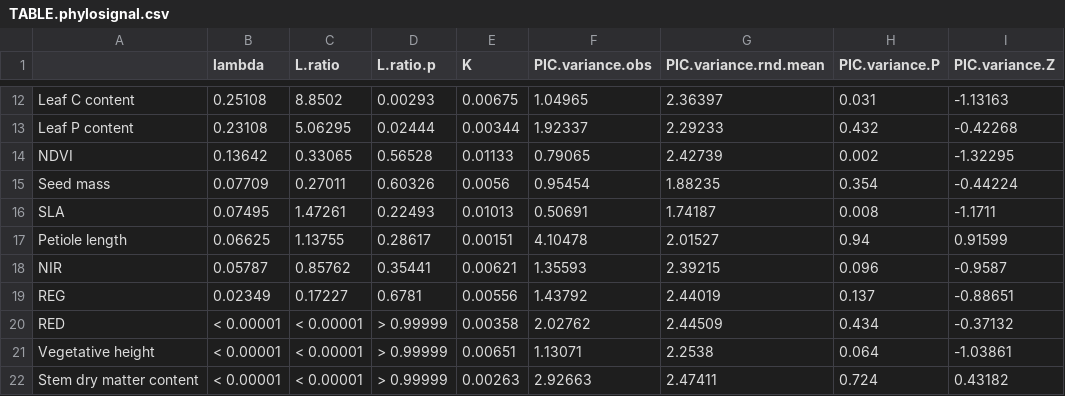
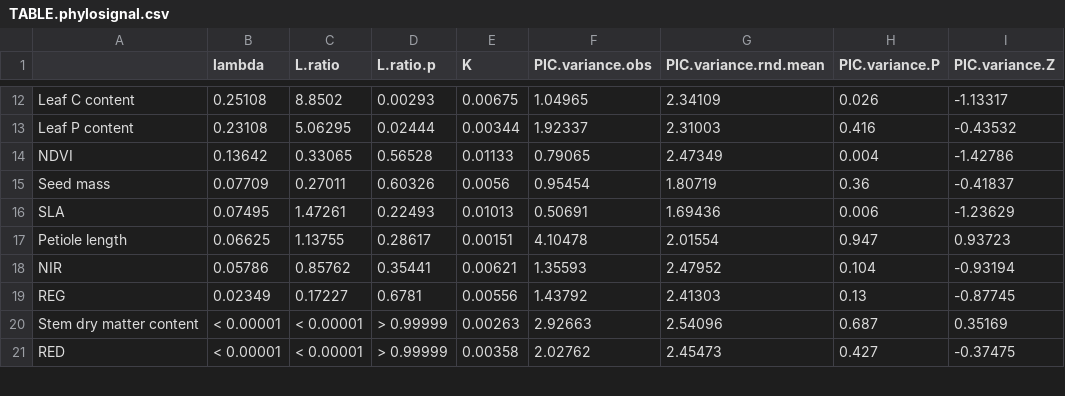
Before and after one commit to lanescher/prairie-remote-sensing-2020, a CSV file: OUT/TABLE.phylosignal.csv, drawn as a sheet; only a part is shown, gaps mark what is left out; the diff covers the shown part only.

```diff
--- a/OUT/TABLE.phylosignal.csv
+++ b/OUT/TABLE.phylosignal.csv
@@ -12,11 +12,10 @@
-"Leaf C content","0.25108","8.8502","0.00293",0.00675,1.04965,2.36397,0.031,-1.13163
-"Leaf P content","0.23108","5.06295","0.02444",0.00344,1.92337,2.29233,0.432,-0.42268
-"NDVI","0.13642","0.33065","0.56528",0.01133,0.79065,2.42739,0.002,-1.32295
-"Seed mass","0.07709","0.27011","0.60326",0.0056,0.95454,1.88235,0.354,-0.44224
-"SLA","0.07495","1.47261","0.22493",0.01013,0.50691,1.74187,0.008,-1.1711
-"Petiole length","0.06625","1.13755","0.28617",0.00151,4.10478,2.01527,0.94,0.91599
-"NIR","0.05787","0.85762","0.35441",0.00621,1.35593,2.39215,0.096,-0.9587
-"REG","0.02349","0.17227","0.6781",0.00556,1.43792,2.44019,0.137,-0.88651
-"RED","< 0.00001","< 0.00001","> 0.99999",0.00358,2.02762,2.44509,0.434,-0.37132
-"Vegetative height","< 0.00001","< 0.00001","> 0.99999",0.00651,1.13071,2.2538,0.064,-1.03861
-"Stem dry matter content","< 0.00001","< 0.00001","> 0.99999",0.00263,2.92663,2.47411,0.724,0.43182
+"Leaf C content","0.25108","8.8502","0.00293",0.00675,1.04965,2.34109,0.026,-1.13317
+"Leaf P content","0.23108","5.06295","0.02444",0.00344,1.92337,2.31003,0.416,-0.43532
+"NDVI","0.13642","0.33065","0.56528",0.01133,0.79065,2.47349,0.004,-1.42786
+"Seed mass","0.07709","0.27011","0.60326",0.0056,0.95454,1.80719,0.36,-0.41837
+"SLA","0.07495","1.47261","0.22493",0.01013,0.50691,1.69436,0.006,-1.23629
+"Petiole length","0.06625","1.13755","0.28617",0.00151,4.10478,2.01554,0.947,0.93723
+"NIR","0.05786","0.85762","0.35441",0.00621,1.35593,2.47952,0.104,-0.93194
+"REG","0.02349","0.17227","0.6781",0.00556,1.43792,2.41303,0.13,-0.87745
+"Stem dry matter content","< 0.00001","< 0.00001","> 0.99999",0.00263,2.92663,2.54096,0.687,0.35169
+"RED","< 0.00001","< 0.00001","> 0.99999",0.00358,2.02762,2.45473,0.427,-0.37475
```
Also changed, not shown: 1 added row and 35 edited cells elsewhere in this file, OUT/TABLE.treatmentSupplement.csv, 7 other files.
